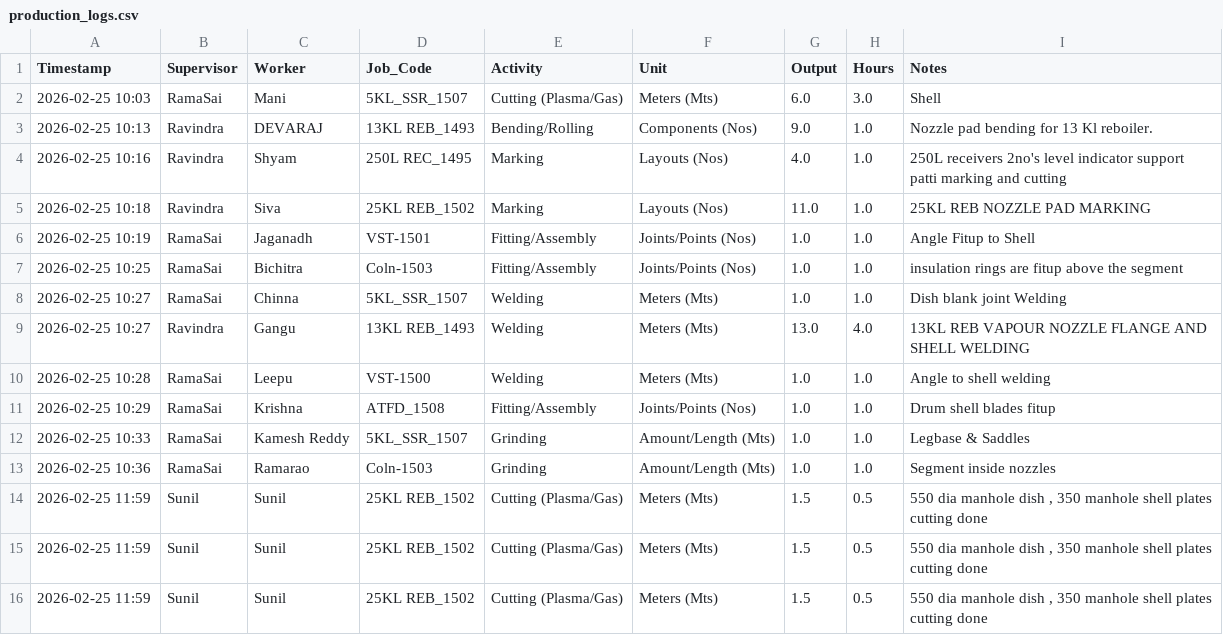
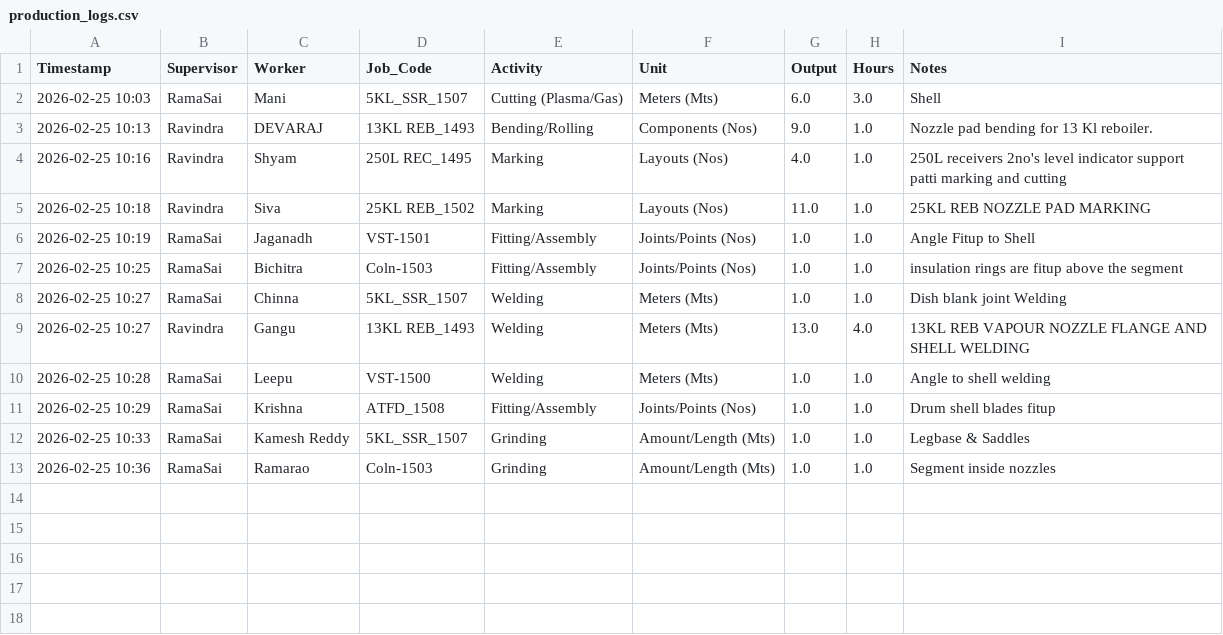
Before and after one commit to Bgenggadmin/shopfloor-monitor, a CSV file: production_logs.csv, drawn as a sheet; the diff names each change by its address in the sheet, - before the commit and + after, or states it on an @@ line.

Commit message:
Sync 2026-02-25 12:16:23.339257+05:30

```diff
--- a/production_logs.csv
+++ b/production_logs.csv
-row 14: 2026-02-25 11:59 | Sunil | Sunil | 25KL REB_1502 | Cutting (Plasma/Gas) | Meters (Mts) | 1.5 | 0.5 | 550 dia manhole dish , 350 manhole shell plates cutting done
-row 15: 2026-02-25 11:59 | Sunil | Sunil | 25KL REB_1502 | Cutting (Plasma/Gas) | Meters (Mts) | 1.5 | 0.5 | 550 dia manhole dish , 350 manhole shell plates cutting done
-row 16: 2026-02-25 11:59 | Sunil | Sunil | 25KL REB_1502 | Cutting (Plasma/Gas) | Meters (Mts) | 1.5 | 0.5 | 550 dia manhole dish , 350 manhole shell plates cutting done
```
